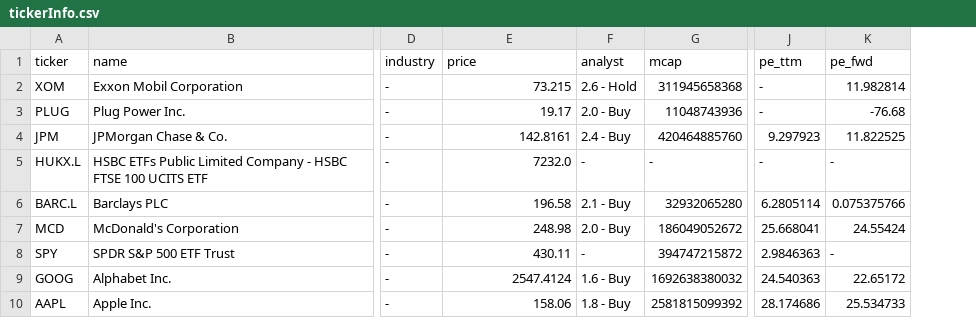
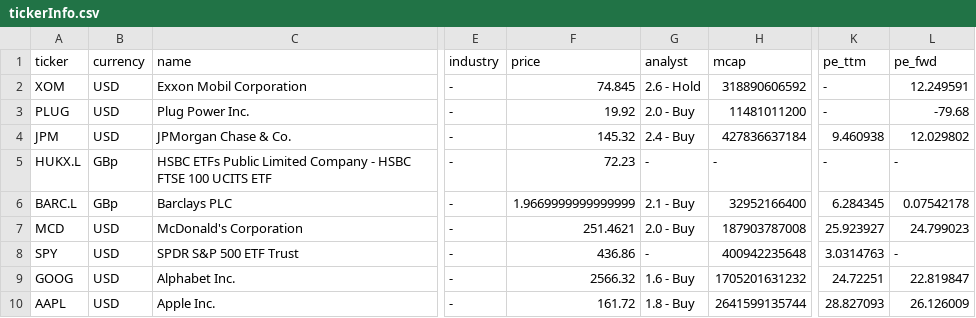
Before and after one commit to CharlieBignell/Stock-App, a CSV file: data/tickerInfo.csv, drawn as a sheet; only a part is shown, gaps mark what is left out; addresses are those after the commit; the diff covers the shown part only; the diff names each change by its address in the sheet, - before the commit and + after, or states it on an @@ line.

```diff
--- a/data/tickerInfo.csv
+++ b/data/tickerInfo.csv
+column B (currency), rows 2-10: USD | USD | USD | GBp | GBp | USD | USD | USD | USD
-F2 (price): 73.215
+F2 (price): 74.845
-H2 (mcap): 311945658368
+H2 (mcap): 318890606592
-L2 (pe_fwd): 11.982814
+L2 (pe_fwd): 12.249591
-F3 (price): 19.17
+F3 (price): 19.92
-H3 (mcap): 11048743936
+H3 (mcap): 11481011200
-L3 (pe_fwd): -76.68
+L3 (pe_fwd): -79.68
-F4 (price): 142.8161
+F4 (price): 145.32
-H4 (mcap): 420464885760
+H4 (mcap): 427836637184
-K4 (pe_ttm): 9.297923
+K4 (pe_ttm): 9.460938
-L4 (pe_fwd): 11.822525
+L4 (pe_fwd): 12.029802
-F5 (price): 7232.0
+F5 (price): 72.23
-F6 (price): 196.58
+F6 (price): 1.9669999999999999
-H6 (mcap): 32932065280
+H6 (mcap): 32952166400
-K6 (pe_ttm): 6.2805114
+K6 (pe_ttm): 6.284345
-L6 (pe_fwd): 0.075375766
+L6 (pe_fwd): 0.07542178
-F7 (price): 248.98
+F7 (price): 251.4621
-H7 (mcap): 186049052672
+H7 (mcap): 187903787008
-K7 (pe_ttm): 25.668041
+K7 (pe_ttm): 25.923927
-L7 (pe_fwd): 24.55424
+L7 (pe_fwd): 24.799023
-F8 (price): 430.11
+F8 (price): 436.86
-H8 (mcap): 394747215872
+H8 (mcap): 400942235648
-K8 (pe_ttm): 2.9846363
+K8 (pe_ttm): 3.0314763
-F9 (price): 2547.4124
+F9 (price): 2566.32
-H9 (mcap): 1692638380032
+H9 (mcap): 1705201631232
-K9 (pe_ttm): 24.540363
+K9 (pe_ttm): 24.72251
-L9 (pe_fwd): 22.65172
+L9 (pe_fwd): 22.819847
-F10 (price): 158.06
+F10 (price): 161.72
-H10 (mcap): 2581815099392
+H10 (mcap): 2641599135744
-K10 (pe_ttm): 28.174686
+K10 (pe_ttm): 28.827093
-L10 (pe_fwd): 25.534733
+L10 (pe_fwd): 26.126009
```
Also changed, not shown: 13 edited cells elsewhere in this file, data/inputs/other.csv, data/markets.csv, 6 other files.
